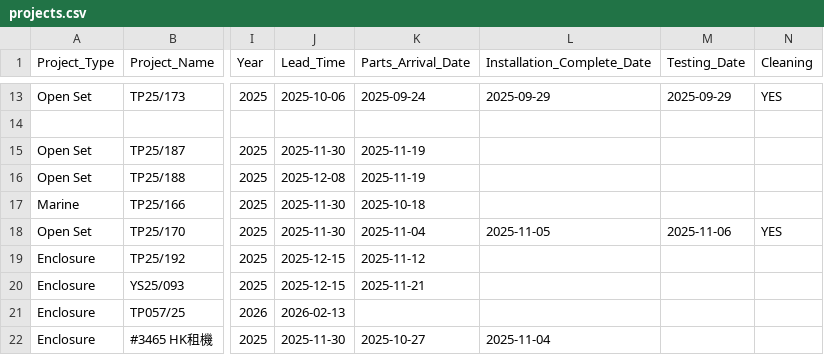
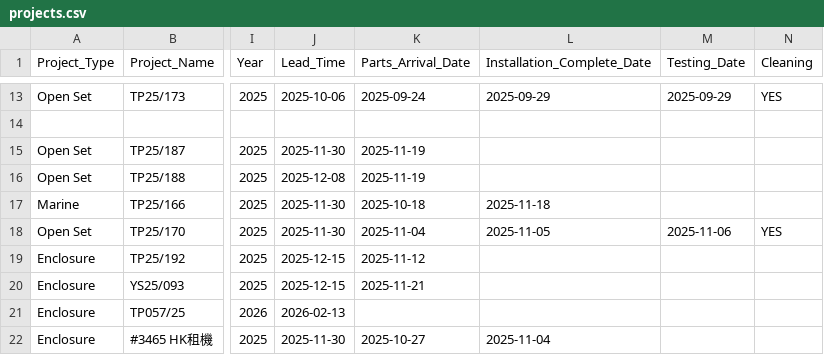
Before and after one commit to goldenfootballboy-create/yip-shing-dashboard, a CSV file: projects.csv, drawn as a sheet; only a part is shown, gaps mark what is left out; the diff names each change by its address in the sheet, - before the commit and + after, or states it on an @@ line.

Commit message:
Update projects.csv

```diff
--- a/projects.csv
+++ b/projects.csv
-L17 (Installation_Complete_Date): (empty)
+L17 (Installation_Complete_Date): 2025-11-18
```
